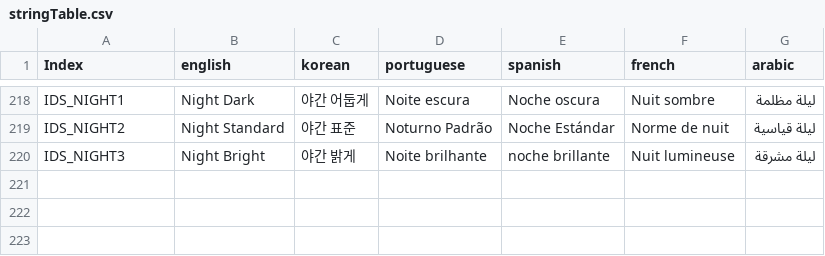
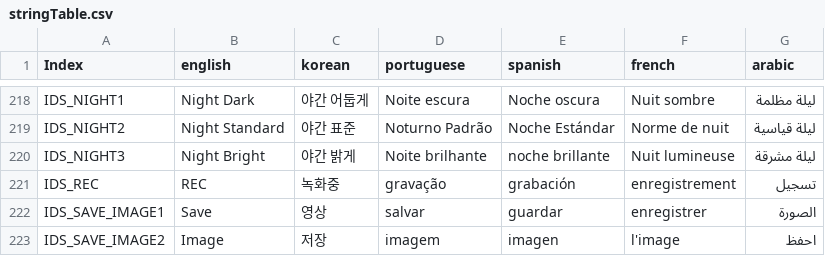
Before and after one commit to wruwami/TPCAM-M30, a CSV file: strings/stringTable.csv, drawn as a sheet; only a part is shown, gaps mark what is left out; the diff names each change by its address in the sheet, - before the commit and + after, or states it on an @@ line.

Commit message:
Update stringTable.csv

```diff
--- a/strings/stringTable.csv
+++ b/strings/stringTable.csv
+row 221: IDS_REC | REC | 녹화중 | gravação | grabación | enregistrement | تسجيل
+row 222: IDS_SAVE_IMAGE1 | Save | 영상 | salvar | guardar | enregistrer | الصورة
+row 223: IDS_SAVE_IMAGE2 | Image | 저장 | imagem | imagen | l'image | احفظ
```
